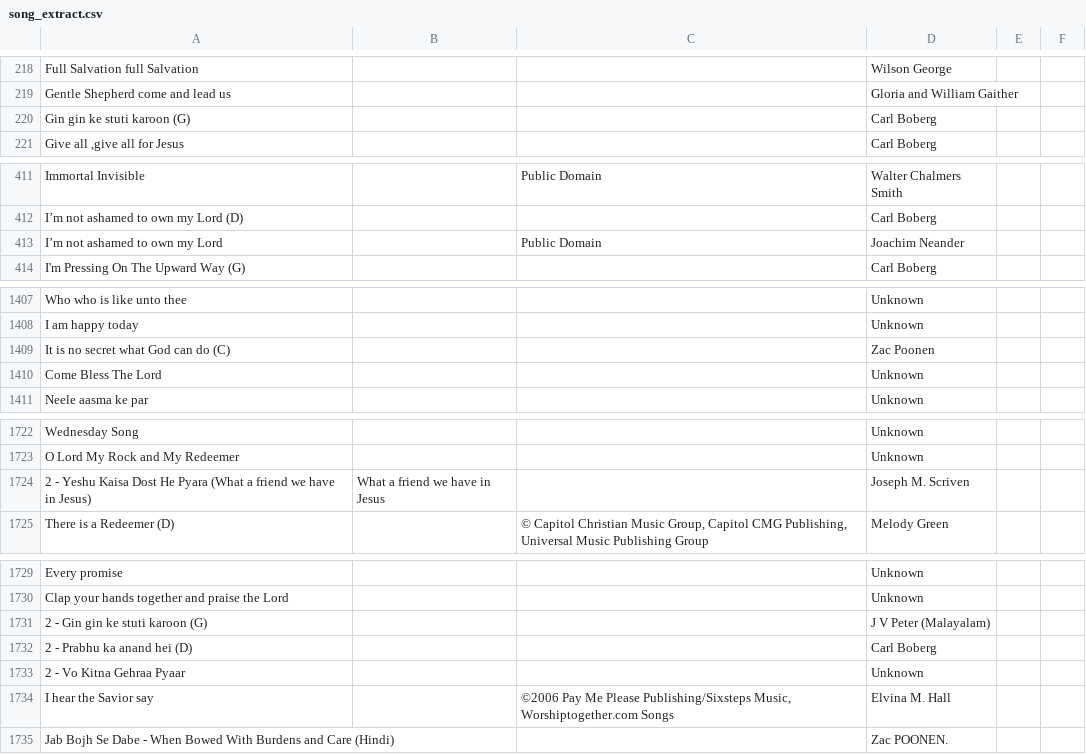
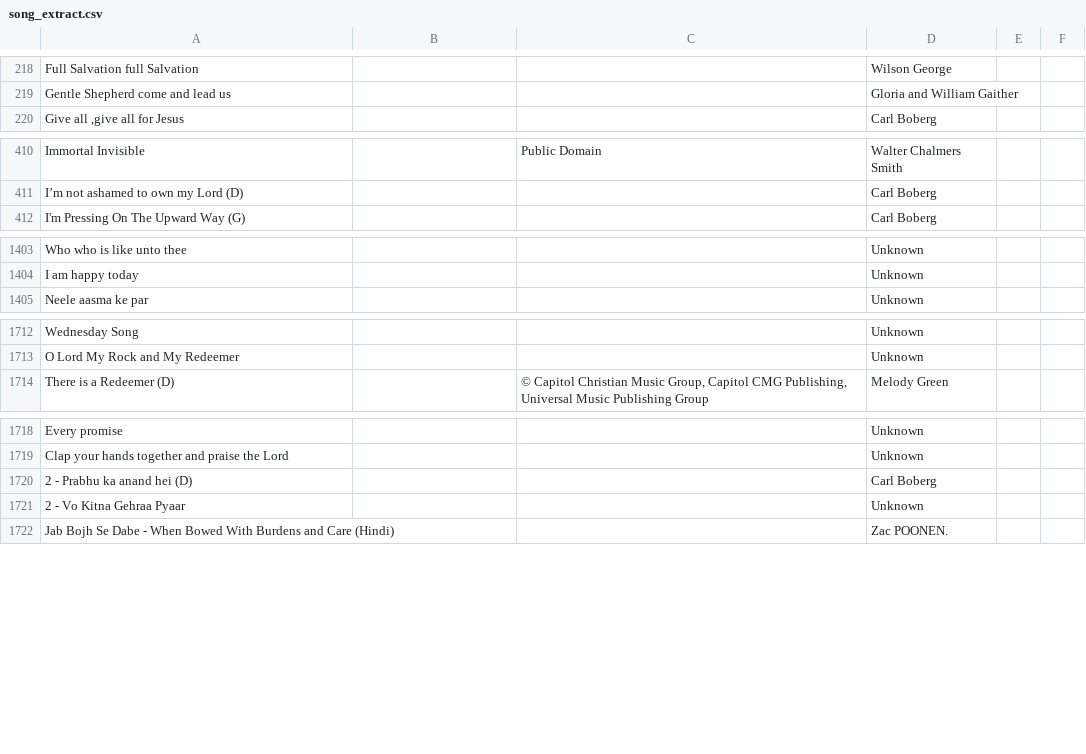
Before and after one commit to p-paul-jonathan/delhi-noida-cfc-songs-openlp-db, a CSV file: song_extract.csv, drawn as a sheet; only a part is shown, gaps mark what is left out; removed rows and columns are numbered as before the commit, all else as after; the diff covers the shown part only; the diff names each change by its address in the sheet, - before the commit and + after, or states it on an @@ line.

```diff
--- a/song_extract.csv
+++ b/song_extract.csv
-row 220: Gin gin ke stuti karoon (G) |  |  | Carl Boberg
-row 413: I’m not ashamed to own my Lord |  | Public Domain | Joachim Neander
-row 1409: It is no secret what God can do (C) |  |  | Zac Poonen
-row 1410: Come Bless The Lord |  |  | Unknown
-row 1724: 2 - Yeshu Kaisa Dost He Pyara (What a friend we have in Jesus) | What a friend we have in Jesus |  | Joseph M. Scriven
-row 1731: 2 - Gin gin ke stuti karoon (G) |  |  | J V Peter (Malayalam)
-row 1734: I hear the Savior say |  | ©2006 Pay Me Please Publishing/Sixsteps Music, Worshiptogether.com Songs | Elvina M. Hall
```
Also changed, not shown: 13 added rows, 9 removed rows and 3 edited cells elsewhere in this file, 32 other files.
